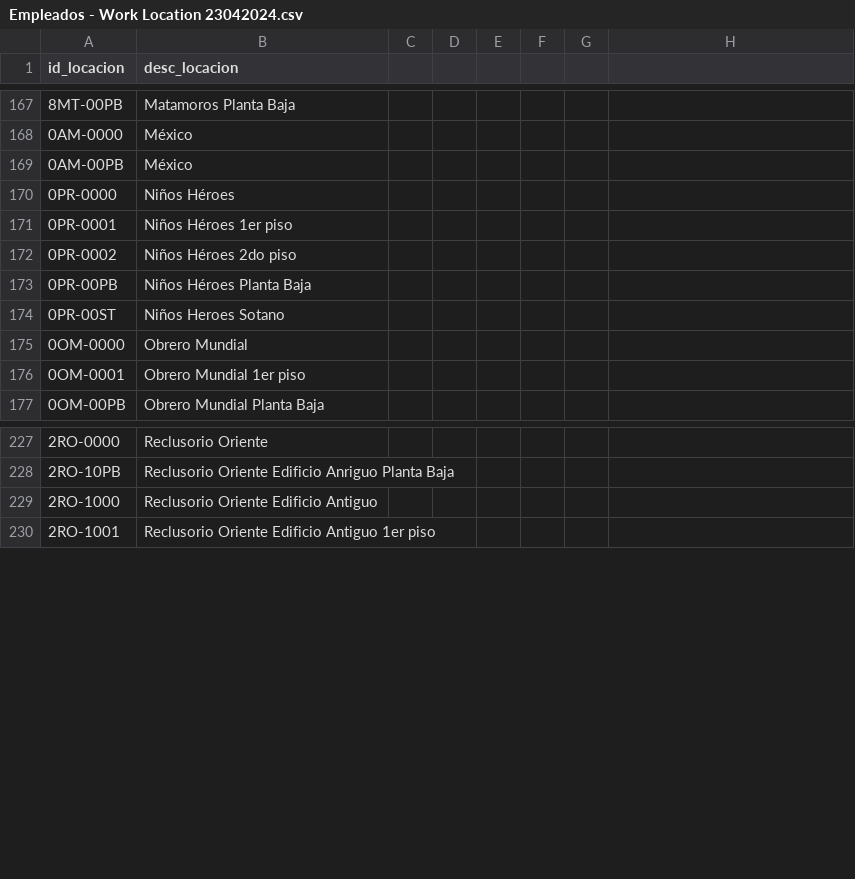
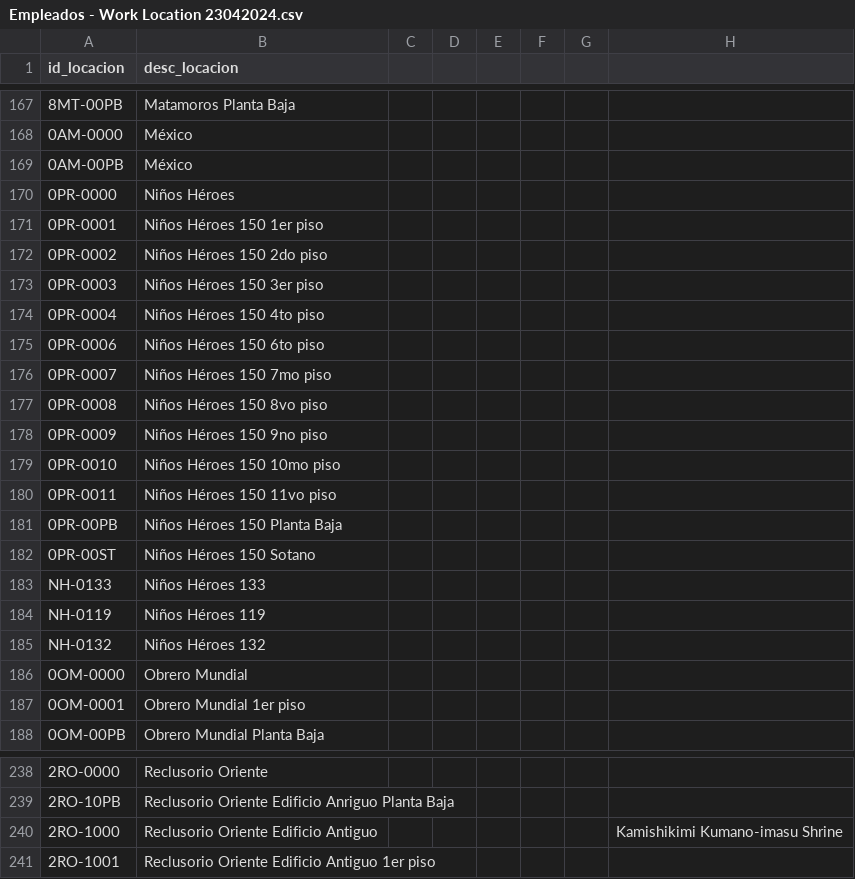
Before and after one commit to EmanuelRiosRoque/enrolamiento, a CSV file: public/excel/Empleados - Work Location 23042024.csv, drawn as a sheet; only a part is shown, gaps mark what is left out; addresses are those after the commit; the diff covers the shown part only; the diff names each change by its address in the sheet, - before the commit and + after, or states it on an @@ line.

```diff
--- a/public/excel/Empleados - Work Location 23042024.csv
+++ b/public/excel/Empleados - Work Location 23042024.csv
-B171 (desc_locacion): Niños Héroes 1er piso
+B171 (desc_locacion): Niños Héroes 150 1er piso
-B172 (desc_locacion): Niños Héroes 2do piso
+B172 (desc_locacion): Niños Héroes 150 2do piso
+row 173: 0PR-0003 | Niños Héroes 150 3er piso
+row 174: 0PR-0004 | Niños Héroes 150 4to piso
+row 175: 0PR-0006 | Niños Héroes 150 6to piso
+row 176: 0PR-0007 | Niños Héroes 150 7mo piso
+row 177: 0PR-0008 | Niños Héroes 150 8vo piso
+row 178: 0PR-0009 | Niños Héroes 150 9no piso
+row 179: 0PR-0010 | Niños Héroes 150 10mo piso
+row 180: 0PR-0011 | Niños Héroes 150 11vo piso
-B181 (desc_locacion): Niños Héroes Planta Baja
+B181 (desc_locacion): Niños Héroes 150 Planta Baja
-B182 (desc_locacion): Niños Heroes Sotano
+B182 (desc_locacion): Niños Héroes 150 Sotano
+row 183: NH-0133 | Niños Héroes 133
+row 184: NH-0119 | Niños Héroes 119
+row 185: NH-0132 | Niños Héroes 132
-H240: (empty)
+H240: Kamishikimi Kumano-imasu Shrine
```
Also changed, not shown: 27 added rows elsewhere in this file, 12 other files.
